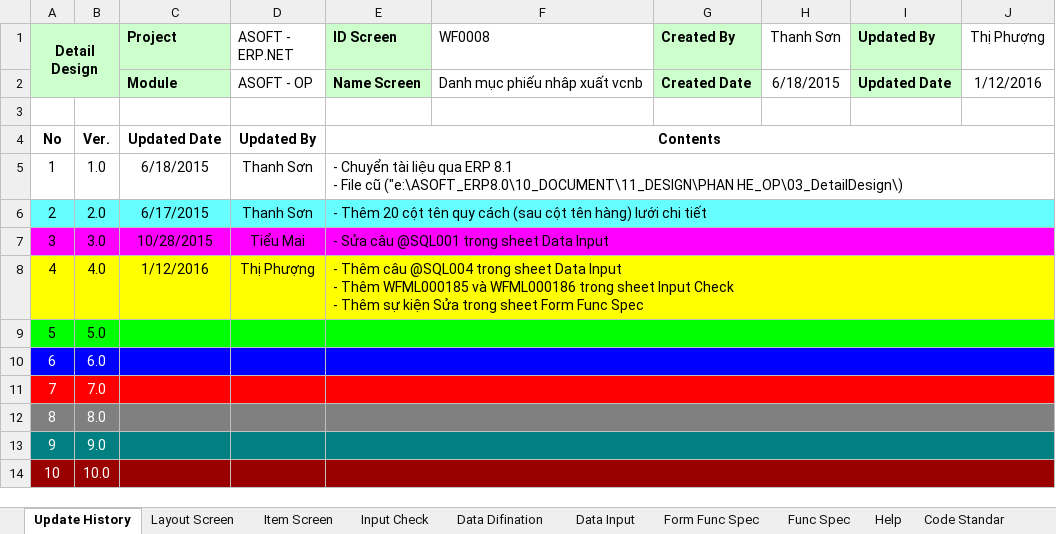
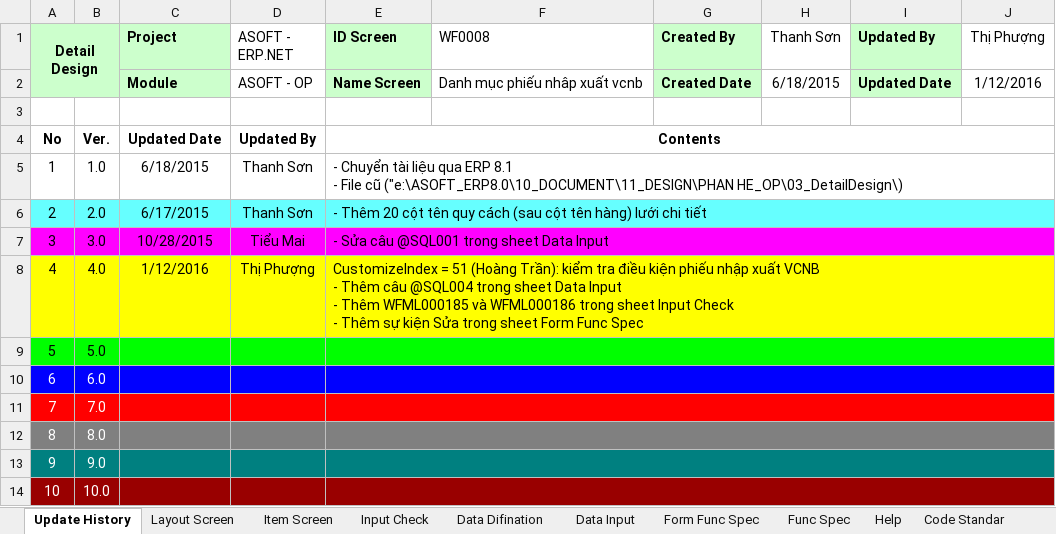
Before and after one commit to ASOFT-Solution/asoft-test-svn, an Excel workbook: 2015/201512/10_DOCUMENT/13_DETAIL_DESIGN/WF0008 Danh muc phieu nhap xuat vcnb.xlsx, sheet Update History, drawn as a sheet; values as stored, in another font and other column widths than the file's, no borders; ↵ is a line break in a cell; the diff names each change by its address in the sheet, - before the commit and + after, or states it on an @@ line.

Commit message:
Bổ sung nội dung cho Customize Hoàng Trần

```diff
--- a/2015/201512/10_DOCUMENT/13_DETAIL_DESIGN/WF0008 Danh muc phieu nhap xuat vcnb.xlsx (sheet Update History)
+++ b/2015/201512/10_DOCUMENT/13_DETAIL_DESIGN/WF0008 Danh muc phieu nhap xuat vcnb.xlsx (sheet Update History)
-E8 (ID Screen): - Thêm…
+E8 (ID Screen): CustomizeIndex = 51 (Hoàng Trần): kiểm tra điều kiện phiếu nhập xuất VCNB ↵ - Thêm…
```
Also changed, not shown: sheet Data Input.
